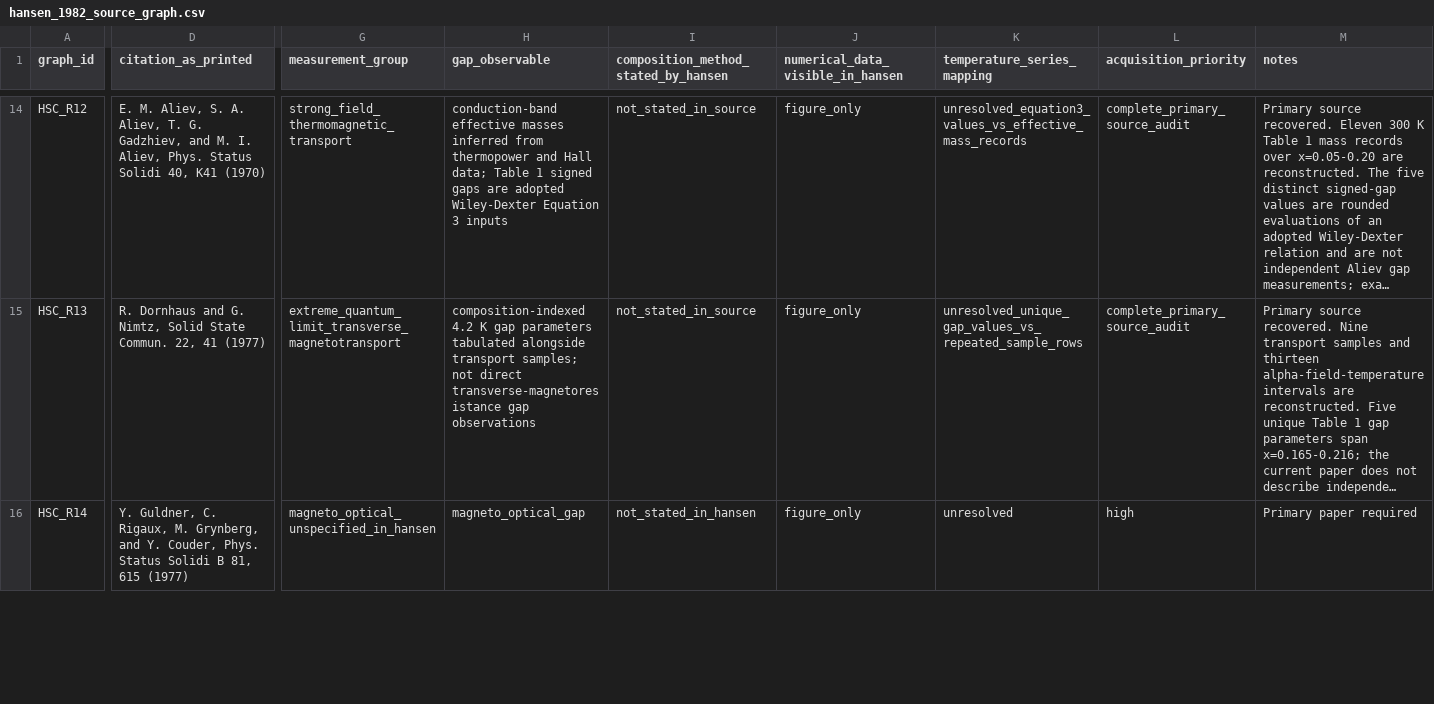
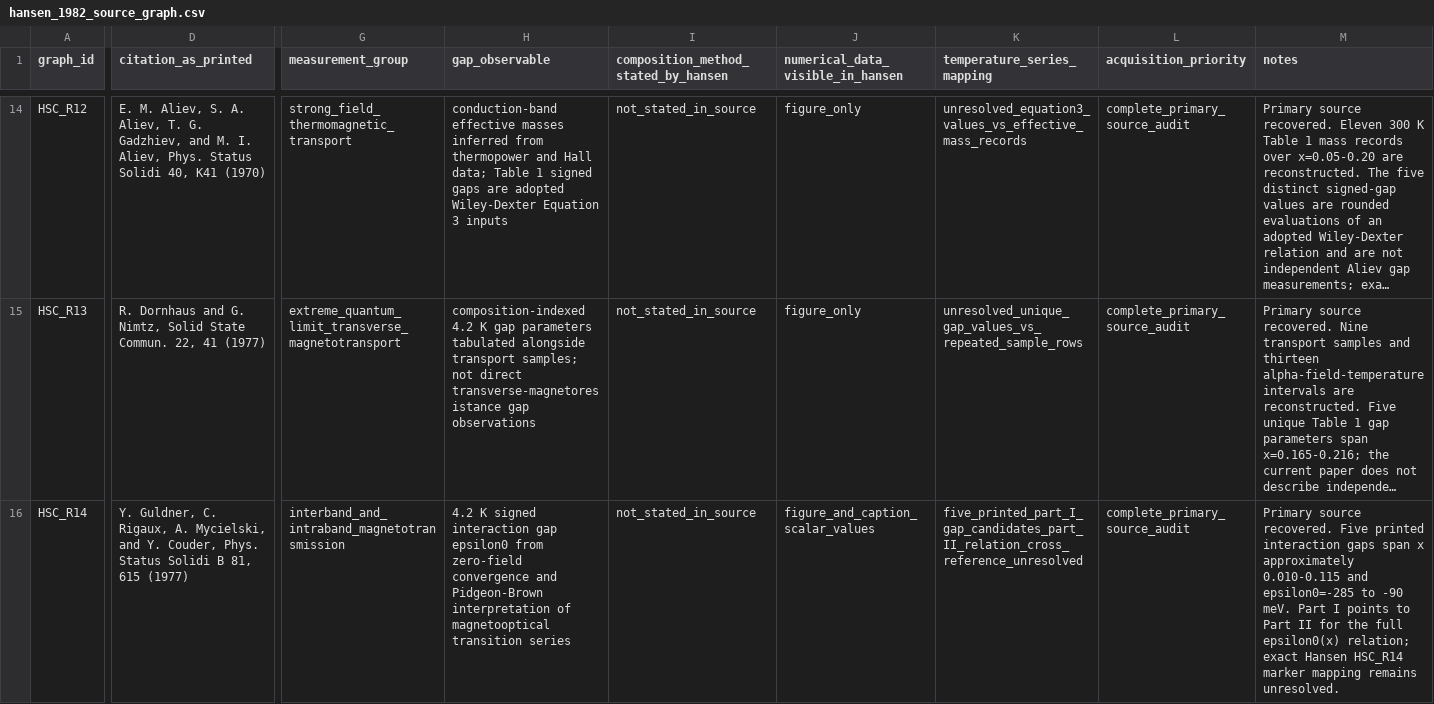
Before and after one commit to Kajin-0/MCT-research, a CSV file: data/hansen/hansen_1982_source_graph.csv, drawn as a sheet; only a part is shown, gaps mark what is left out; long unchanged cells end in …; the diff covers the shown part only; the diff names each change by its address in the sheet, - before the commit and + after, or states it on an @@ line.

Commit message:
Classify Guldner HSC_R14 primary source

```diff
--- a/data/hansen/hansen_1982_source_graph.csv
+++ b/data/hansen/hansen_1982_source_graph.csv
-D16 (citation_as_printed): …C. Rigaux, M. Grynberg, and Y.…
+D16 (citation_as_printed): …C. Rigaux, A. Mycielski, and Y.…
-G16 (measurement_group): magneto_optical_unspecified_in_hansen
+G16 (measurement_group): interband_and_intraband_magnetotransmission
-H16 (gap_observable): magneto_optical_gap
+H16 (gap_observable): 4.2 K signed interaction gap epsilon0 from zero-field convergence and Pidgeon-Brown interpretation of magnetooptical transition series
-I16: not_stated_in_hansen
+I16: not_stated_in_source
-J16 (numerical_data_visible_in_hansen): figure_only
+J16 (numerical_data_visible_in_hansen): figure_and_caption_scalar_values
-K16 (temperature_series_mapping): unresolved
+K16 (temperature_series_mapping): five_printed_part_I_gap_candidates_part_II_relation_cross_reference_unresolved
-L16 (acquisition_priority): high
+L16 (acquisition_priority): complete_primary_source_audit
-M16 (notes): Primary paper required
+M16 (notes): Primary source recovered. Five printed interaction gaps span x approximately 0.010-0.115 and epsilon0=-285 to -90 meV. Part I points to Part II for the full epsilon0(x) relation; exact Hansen HSC_R14 marker mapping remains unresolved.
```
Also changed, not shown: 2 edited cells elsewhere in this file.
